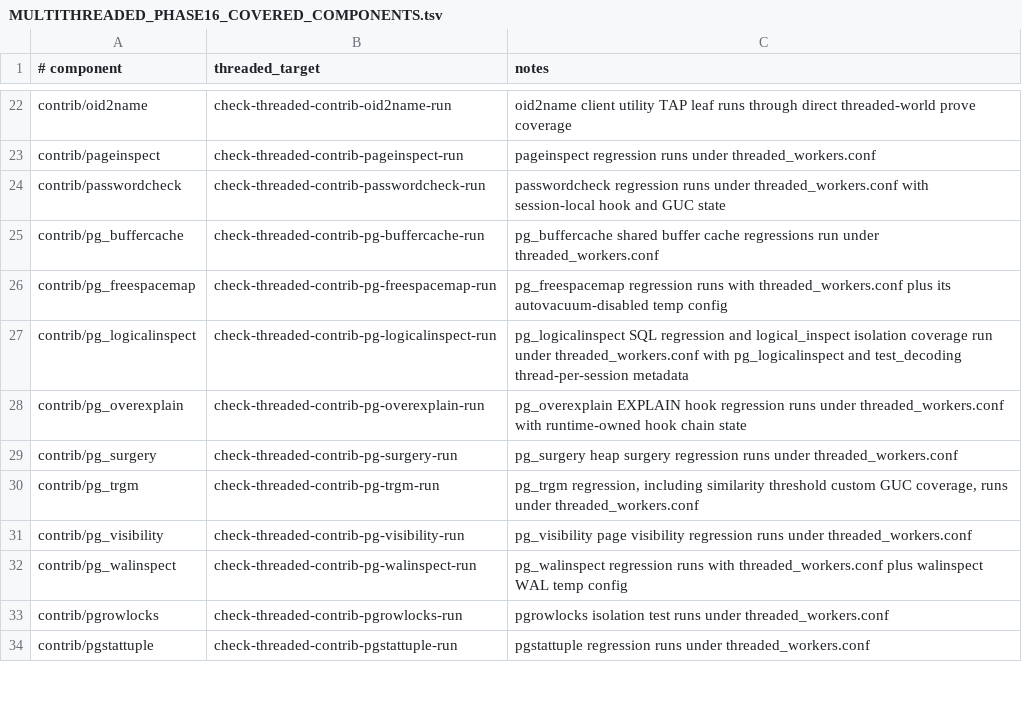
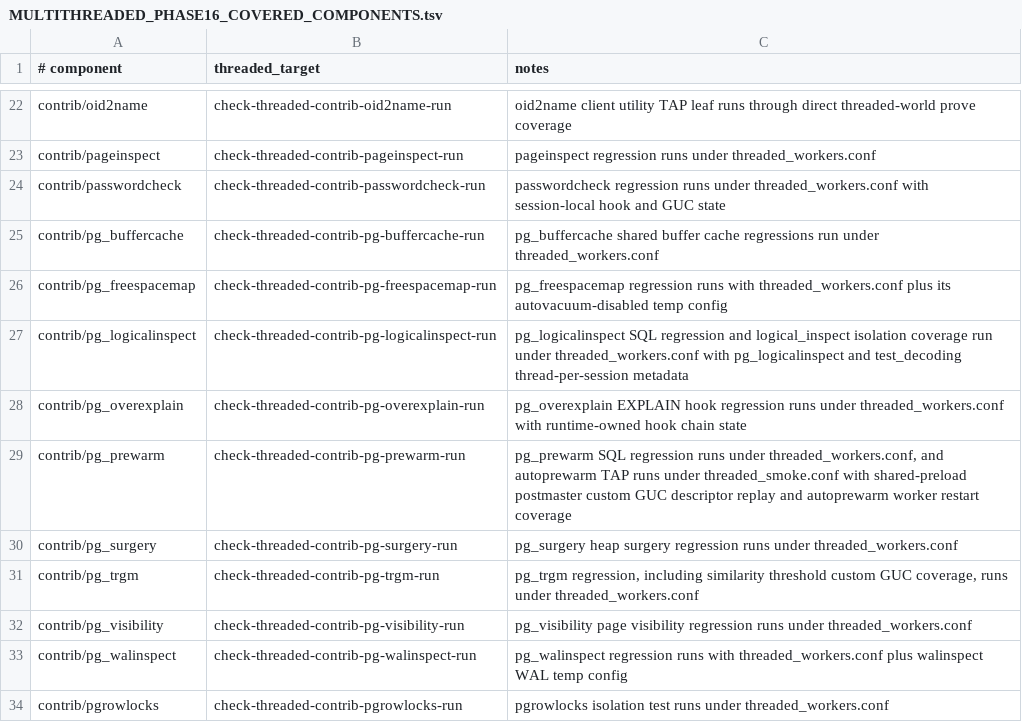
Before and after one commit to samwillis/multithreaded-postgres, a TSV file: plan_docs/MULTITHREADED_PHASE16_COVERED_COMPONENTS.tsv, drawn as a sheet; only a part is shown, gaps mark what is left out; the shorter side is filled out with more unchanged rows; the diff names each change by its address in the sheet, - before the commit and + after, or states it on an @@ line.

```diff
--- a/plan_docs/MULTITHREADED_PHASE16_COVERED_COMPONENTS.tsv
+++ b/plan_docs/MULTITHREADED_PHASE16_COVERED_COMPONENTS.tsv
+row 29: contrib/pg_prewarm | check-threaded-contrib-pg-prewarm-run | pg_prewarm SQL regression runs under threaded_workers.conf, and autoprewarm TAP runs under threaded_smoke.conf with shared-preload postmaster custom GUC descriptor replay and autoprewarm worker restart coverage
```
Also changed, not shown: plan_docs/MULTITHREADED_PHASE16_EXCLUSIONS.tsv, 2 other files.
